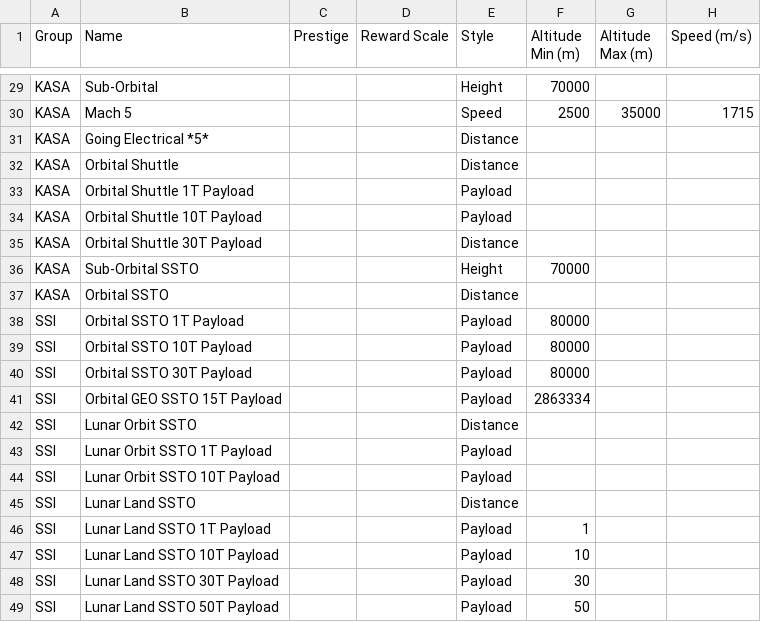
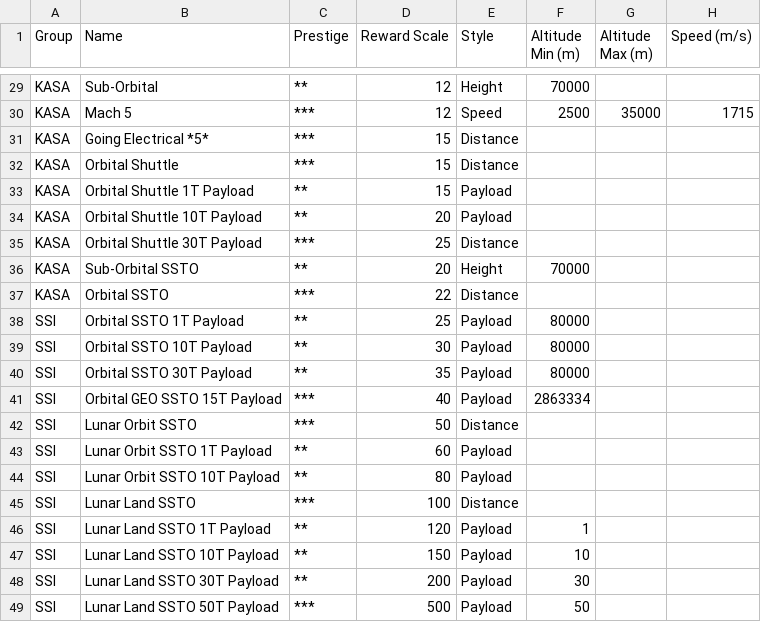
Before and after one commit to harveyt/KPlanes, a CSV file: ContractTable.csv, drawn as a sheet; only a part is shown, gaps mark what is left out; the diff covers the shown part only; the diff names each change by its address in the sheet, - before the commit and + after, or states it on an @@ line.

Commit message:
Add rewards and prestige.

```diff
--- a/ContractTable.csv
+++ b/ContractTable.csv
-C29 (Prestige): (empty)
+C29 (Prestige): **
-D29:D30 (Reward Scale): (empty)
+D29:D30 (Reward Scale): 12
-C30:C32 (Prestige): (empty)
+C30:C32 (Prestige): ***
-D31:D33 (Reward Scale): (empty)
+D31:D33 (Reward Scale): 15
-C33:C34 (Prestige): (empty)
+C33:C34 (Prestige): **
-D34 (Reward Scale): (empty)
+D34 (Reward Scale): 20
-C35 (Prestige): (empty)
+C35 (Prestige): ***
-D35 (Reward Scale): (empty)
+D35 (Reward Scale): 25
-C36 (Prestige): (empty)
+C36 (Prestige): **
-D36 (Reward Scale): (empty)
+D36 (Reward Scale): 20
-C37 (Prestige): (empty)
+C37 (Prestige): ***
-D37 (Reward Scale): (empty)
+D37 (Reward Scale): 22
-C38:C40 (Prestige): (empty)
+C38:C40 (Prestige): **
-D38 (Reward Scale): (empty)
+D38 (Reward Scale): 25
-D39 (Reward Scale): (empty)
+D39 (Reward Scale): 30
-D40 (Reward Scale): (empty)
+D40 (Reward Scale): 35
-C41:C42 (Prestige): (empty)
+C41:C42 (Prestige): ***
-D41 (Reward Scale): (empty)
+D41 (Reward Scale): 40
-D42 (Reward Scale): (empty)
+D42 (Reward Scale): 50
-C43:C44 (Prestige): (empty)
+C43:C44 (Prestige): **
-D43 (Reward Scale): (empty)
+D43 (Reward Scale): 60
-D44 (Reward Scale): (empty)
+D44 (Reward Scale): 80
-C45 (Prestige): (empty)
+C45 (Prestige): ***
-D45 (Reward Scale): (empty)
+D45 (Reward Scale): 100
-C46:C48 (Prestige): (empty)
+C46:C48 (Prestige): **
-D46 (Reward Scale): (empty)
+D46 (Reward Scale): 120
-D47 (Reward Scale): (empty)
+D47 (Reward Scale): 150
-D48 (Reward Scale): (empty)
+D48 (Reward Scale): 200
-C49 (Prestige): (empty)
+C49 (Prestige): ***
-D49 (Reward Scale): (empty)
+D49 (Reward Scale): 500
```
Also changed, not shown: 54 edited cells elsewhere in this file, 1 other file.
